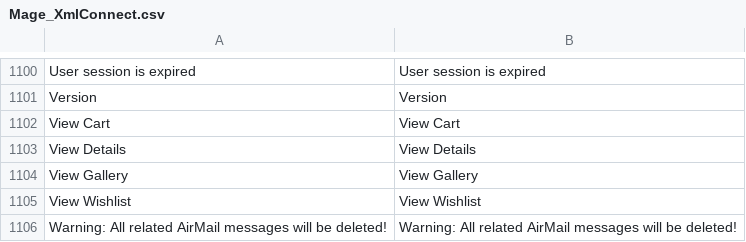
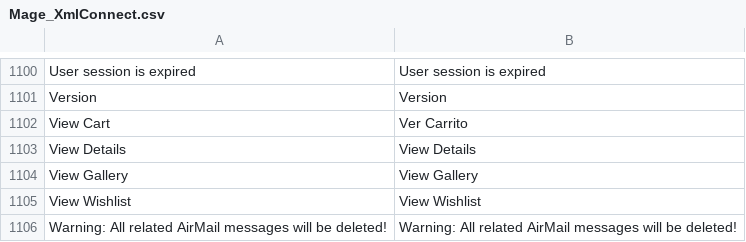
Before and after one commit to vende/Traduccion-Magento-Espanol, a CSV file: app/locale/es_MX/Mage_XmlConnect.csv, drawn as a sheet; only a part is shown, gaps mark what is left out.

```diff
--- a/app/locale/es_MX/Mage_XmlConnect.csv
+++ b/app/locale/es_MX/Mage_XmlConnect.csv
@@ -1101,3 +1101,3 @@
 "Version","Version"
-"View Cart","View Cart"
+"View Cart","Ver Carrito"
 "View Details","View Details"
```
Also changed, not shown: app/locale/es_MX/Mage_Payment.csv.
